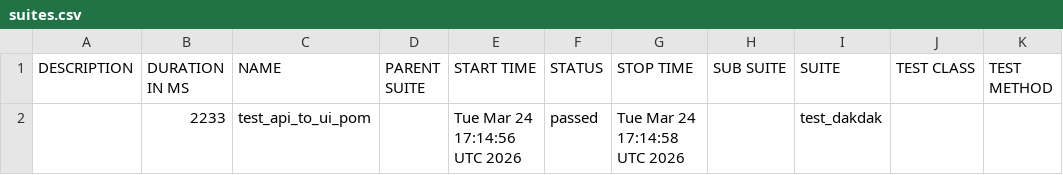
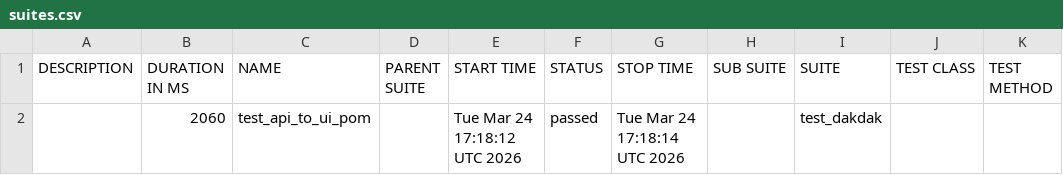
Before and after one commit to xeuey-qa/selenium_qa, a CSV file: data/suites.csv, drawn as a sheet.

```diff
--- a/data/suites.csv
+++ b/data/suites.csv
@@ -1,2 +1,2 @@
 "DESCRIPTION","DURATION IN MS","NAME","PARENT SUITE","START TIME","STATUS","STOP TIME","SUB SUITE","SUITE","TEST CLASS","TEST METHOD"
-"","2233","test_api_to_ui_pom","","Tue Mar 24 17:14:56 UTC 2026","passed","Tue Mar 24 17:14:58 UTC 2026","","test_dakdak","",""
+"","2060","test_api_to_ui_pom","","Tue Mar 24 17:18:12 UTC 2026","passed","Tue Mar 24 17:18:14 UTC 2026","","test_dakdak","",""
```
Also changed, not shown: 24 other files.
